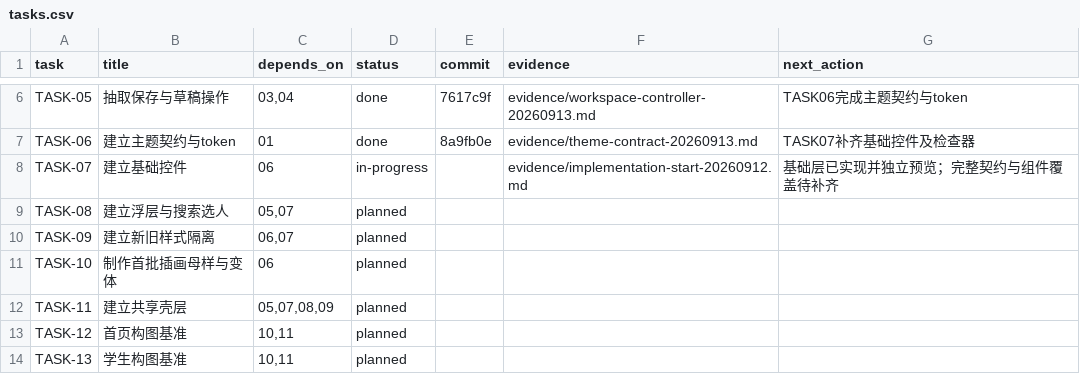
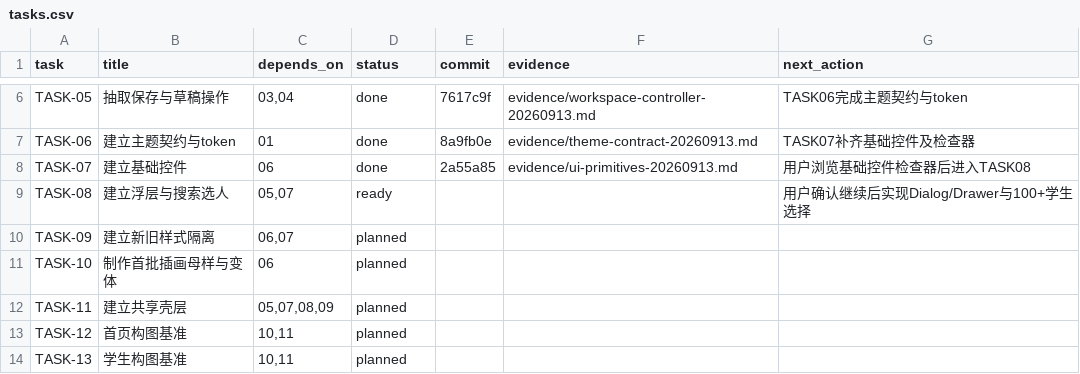
Before and after one commit to a18502656182-arch/teacher, a CSV file: 项目实施包-UI彻底重构与双主题-20260912/trackers/tasks.csv, drawn as a sheet; only a part is shown, gaps mark what is left out.

```diff
--- a/项目实施包-UI彻底重构与双主题-20260912/trackers/tasks.csv
+++ b/项目实施包-UI彻底重构与双主题-20260912/trackers/tasks.csv
@@ -7,4 +7,4 @@ TASK-05,抽取保存与草稿操作,"03,04",done,7617c9f,evidence/workspace-cont
 TASK-06,建立主题契约与token,01,done,8a9fb0e,evidence/theme-contract-20260913.md,TASK07补齐基础控件及检查器
-TASK-07,建立基础控件,06,in-progress,,evidence/implementation-start-20260912.md,基础层已实现并独立预览；完整契约与组件覆盖待补齐
-TASK-08,建立浮层与搜索选人,"05,07",planned,,,
+TASK-07,建立基础控件,06,done,2a55a85,evidence/ui-primitives-20260913.md,用户浏览基础控件检查器后进入TASK08
+TASK-08,建立浮层与搜索选人,"05,07",ready,,,用户确认继续后实现Dialog/Drawer与100+学生选择
 TASK-09,建立新旧样式隔离,"06,07",planned,,,
```
Also changed, not shown: 7 other files.
